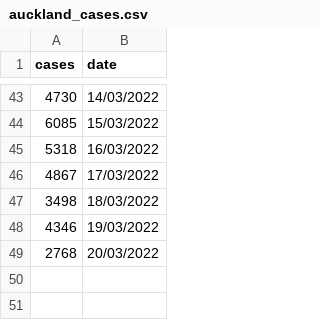
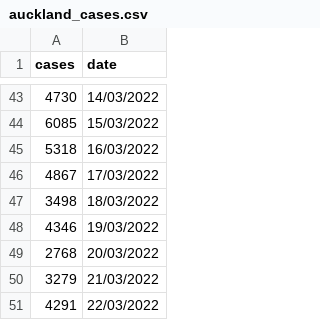
Before and after one commit to wilburtownsend/auckland-covid-cases, a CSV file: auckland_cases.csv, drawn as a sheet; only a part is shown, gaps mark what is left out; the diff names each change by its address in the sheet, - before the commit and + after, or states it on an @@ line.

Commit message:
Update auckland_cases.csv

```diff
--- a/auckland_cases.csv
+++ b/auckland_cases.csv
+row 50: 3279 | 21/03/2022
+row 51: 4291 | 22/03/2022
```
